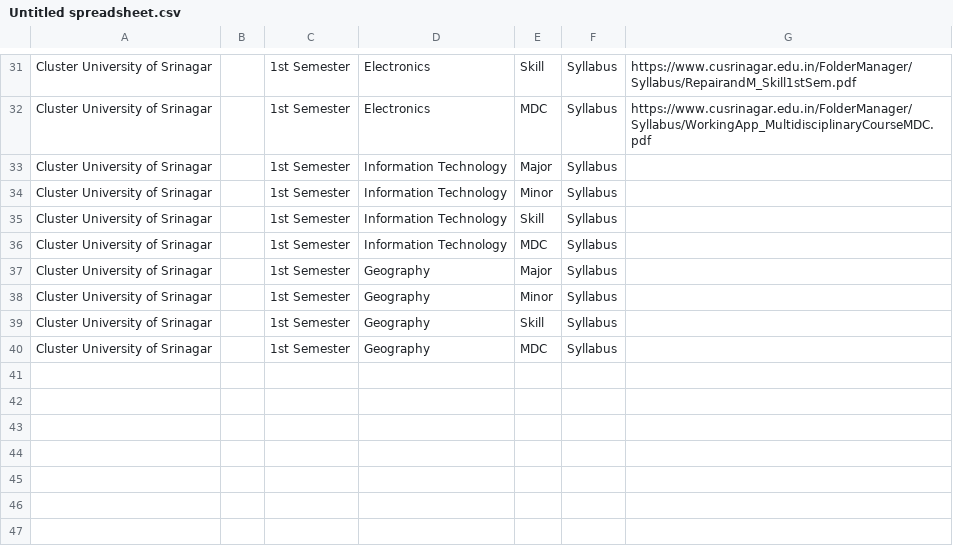
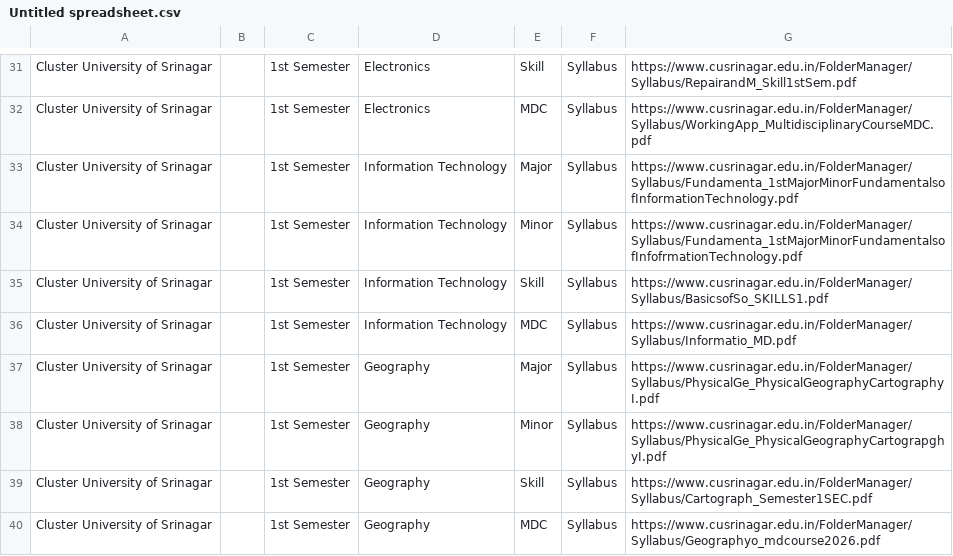
Before and after one commit to bhatmajidbhatmajid2222-cmyk/Majid, a CSV file: Untitled spreadsheet.csv, drawn as a sheet; only a part is shown, gaps mark what is left out.

Commit message:
Add syllabus links for IT and Geography courses

```diff
--- a/Untitled spreadsheet.csv
+++ b/Untitled spreadsheet.csv
@@ -32,9 +32,9 @@ Cluster University of Srinagar,,1st Semester,Electronics,Skill,Syllabus,https://
 Cluster University of Srinagar,,1st Semester,Electronics,MDC,Syllabus,https://www.cusrinagar.edu.in/FolderManager/Syllabus/WorkingApp_MultidisciplinaryCourseMDC.pdf
-Cluster University of Srinagar,,1st Semester,Information Technology,Major,Syllabus,
-Cluster University of Srinagar,,1st Semester,Information Technology,Minor,Syllabus,
-Cluster University of Srinagar,,1st Semester,Information Technology,Skill,Syllabus,
-Cluster University of Srinagar,,1st Semester,Information Technology,MDC,Syllabus,
-Cluster University of Srinagar,,1st Semester,Geography,Major,Syllabus,
-Cluster University of Srinagar,,1st Semester,Geography,Minor,Syllabus,
-Cluster University of Srinagar,,1st Semester,Geography,Skill,Syllabus,
-Cluster University of Srinagar,,1st Semester,Geography,MDC,Syllabus,
+Cluster University of Srinagar,,1st Semester,Information Technology,Major,Syllabus,https://www.cusrinagar.edu.in/FolderManager/Syllabus/Fundamenta_1stMajorMinorFundamentalsofInformationTechnology.pdf
+Cluster University of Srinagar,,1st Semester,Information Technology,Minor,Syllabus,https://www.cusrinagar.edu.in/FolderManager/Syllabus/Fundamenta_1stMajorMinorFundamentalsofInfofrmationTechnology.pdf
+Cluster University of Srinagar,,1st Semester,Information Technology,Skill,Syllabus,https://www.cusrinagar.edu.in/FolderManager/Syllabus/BasicsofSo_SKILLS1.pdf
+Cluster University of Srinagar,,1st Semester,Information Technology,MDC,Syllabus,https://www.cusrinagar.edu.in/FolderManager/Syllabus/Informatio_MD.pdf
+Cluster University of Srinagar,,1st Semester,Geography,Major,Syllabus,https://www.cusrinagar.edu.in/FolderManager/Syllabus/PhysicalGe_PhysicalGeographyCartographyI.pdf
+Cluster University of Srinagar,,1st Semester,Geography,Minor,Syllabus,https://www.cusrinagar.edu.in/FolderManager/Syllabus/PhysicalGe_PhysicalGeographyCartograpghyI.pdf
+Cluster University of Srinagar,,1st Semester,Geography,Skill,Syllabus,https://www.cusrinagar.edu.in/FolderManager/Syllabus/Cartograph_Semester1SEC.pdf
+Cluster University of Srinagar,,1st Semester,Geography,MDC,Syllabus,https://www.cusrinagar.edu.in/FolderManager/Syllabus/Geographyo_mdcourse2026.pdf
```
